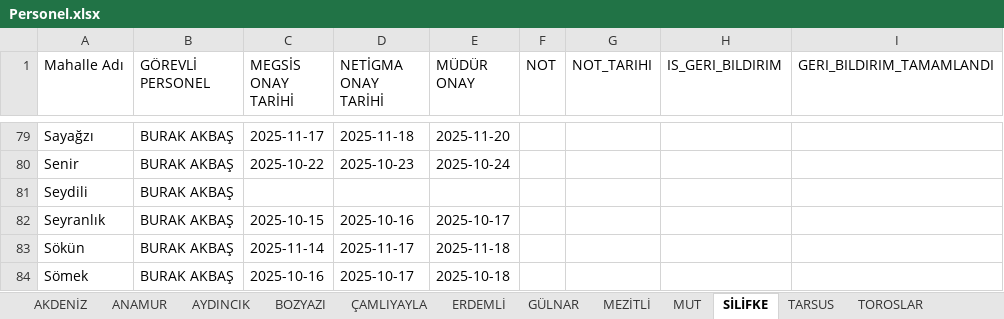
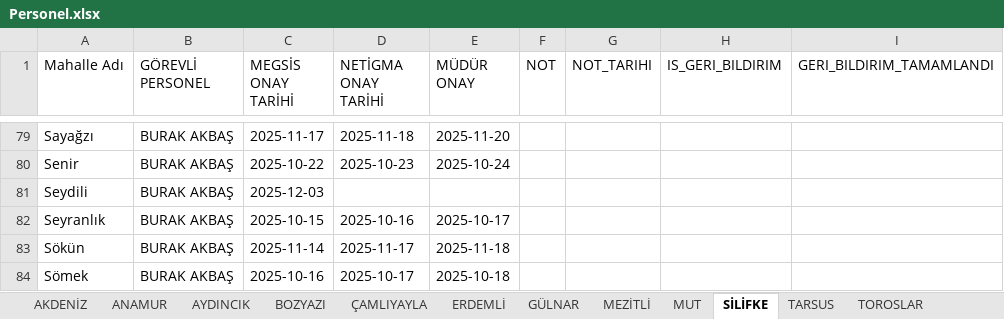
Before and after one commit to gokhangeo/mersin-th, an Excel workbook: Personel.xlsx, sheet SİLİFKE, drawn as a sheet; only a part is shown, gaps mark what is left out; values as stored, in another font and other column widths than the file's, no borders; the diff names each change by its address in the sheet, - before the commit and + after, or states it on an @@ line.

Commit message:
[THA Sistemi] Veri Güncelleme

```diff
--- a/Personel.xlsx (sheet SİLİFKE)
+++ b/Personel.xlsx (sheet SİLİFKE)
-C81 (MEGSİS ONAY TARİHİ): (empty)
+C81 (MEGSİS ONAY TARİHİ): 2025-12-03
```
